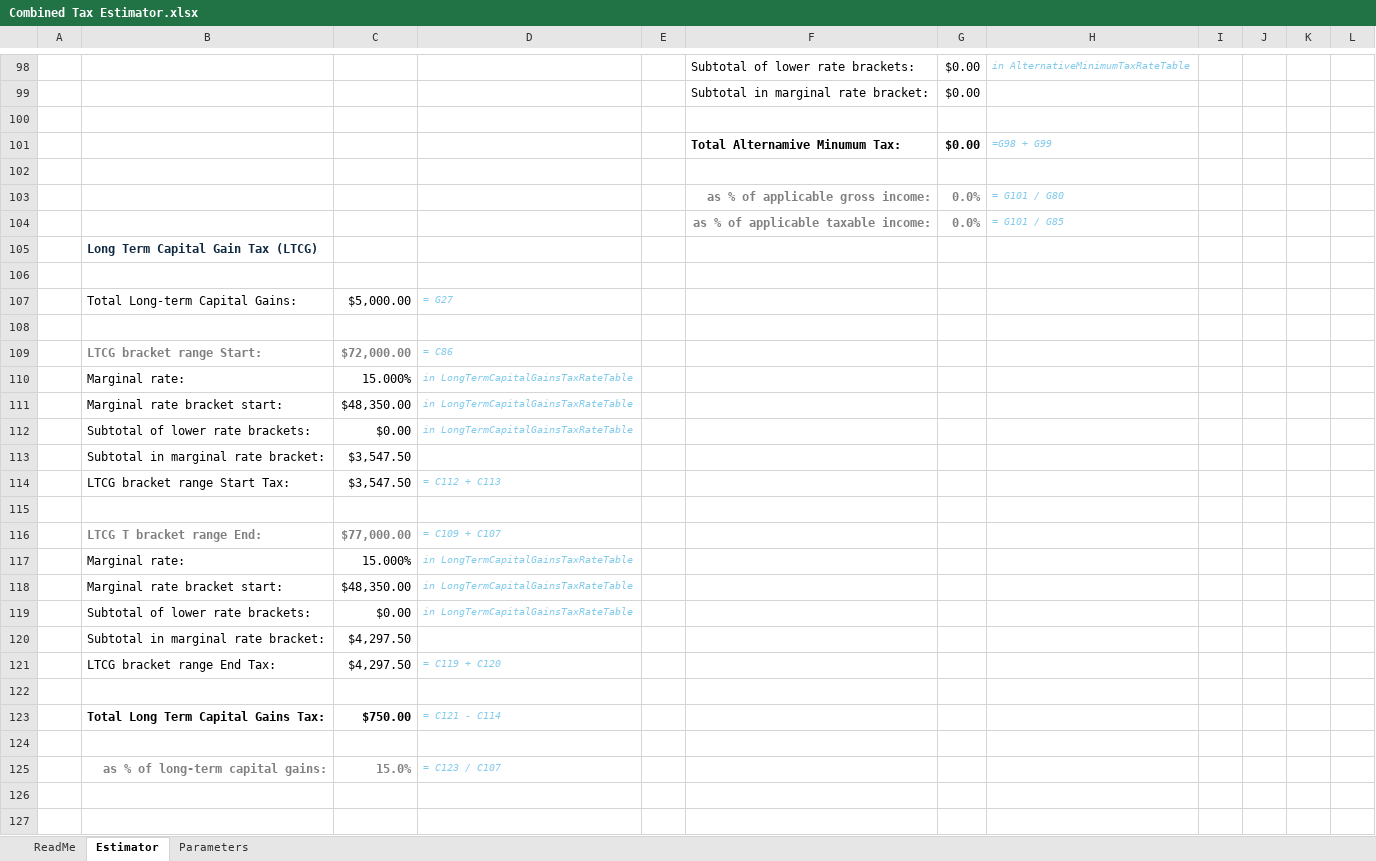
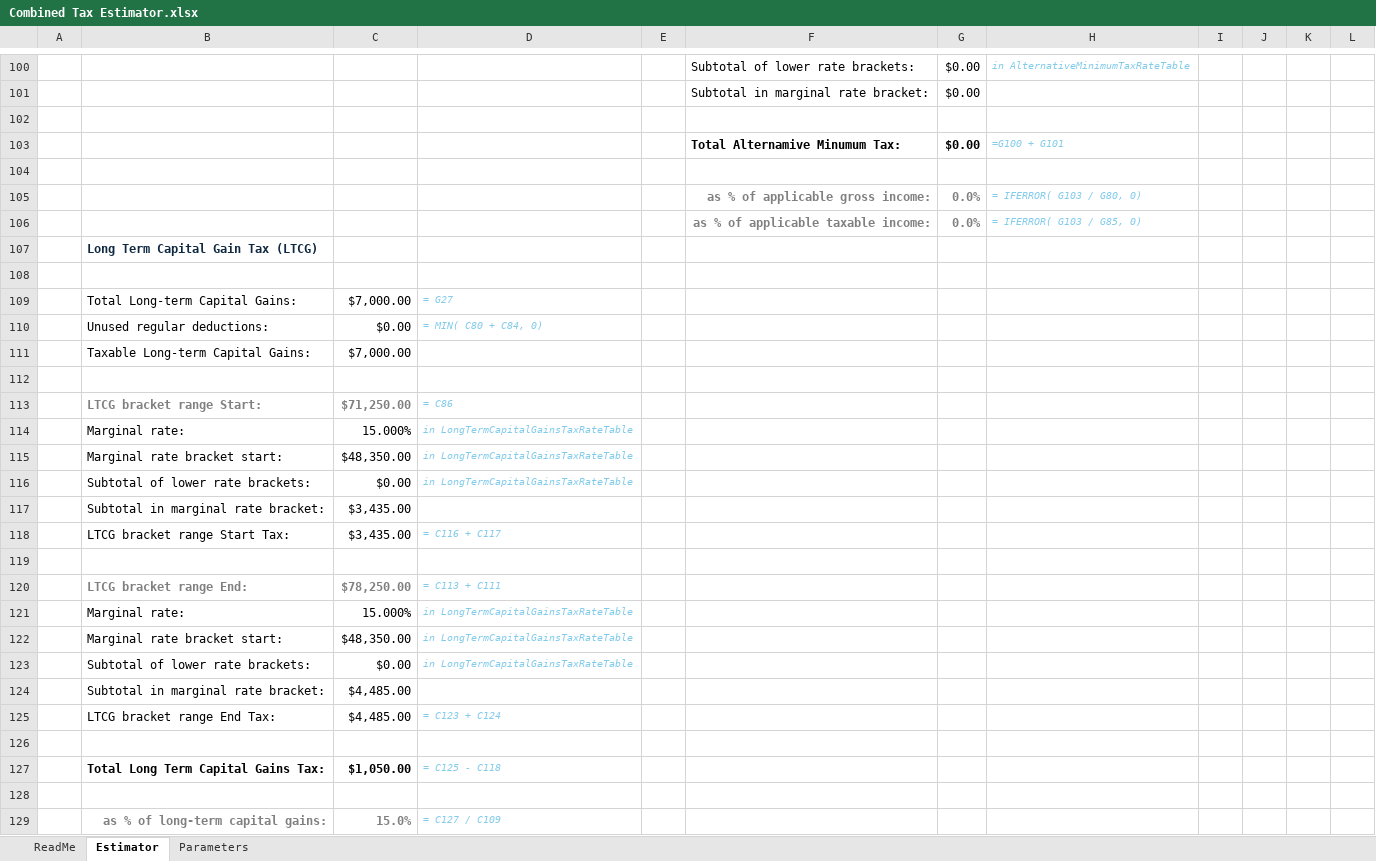
Before and after one commit to macrogreg/Combined-Income-Tax-Estimator, an Excel workbook: Combined Tax Estimator.xlsx, sheet Estimator, drawn as a sheet; only a part is shown, gaps mark what is left out; values as stored, in another font and other column widths than the file's, no borders; charts and pictures and conditional formats and table styles not drawn; removed rows and columns are numbered as before the commit, all else as after; the diff covers the shown part only; the diff names each change by its address in the sheet, - before the commit and + after, or states it on an @@ line.

```diff
--- a/Combined Tax Estimator.xlsx (sheet Estimator)
+++ b/Combined Tax Estimator.xlsx (sheet Estimator)
-H103: =G98 + G99
+H103: =G100 + G101
-H105: = G101 / G80
+H105: = IFERROR( G103 / G80, 0)
-H106: = G101 / G85
+H106: = IFERROR( G103 / G85, 0)
-C109: $5,000.00
+C109: $7,000.00
+row 110:  | Unused regular deductions: | $0.00 | = MIN( C80 + C84, 0)
+row 111:  | Taxable Long-term Capital Gains: | $7,000.00
-C113: $72,000.00
+C113: $71,250.00
-C117:C118: $3,547.50
+C117:C118: $3,435.00
-D118: = C112 + C113
+D118: = C116 + C117
-row 116:  | LTCG T bracket range End: | $77,000.00 | = C109 + C107
+row 120:  | LTCG bracket range End: | $78,250.00 | = C113 + C111
-C124: $4,297.50
+C124: $4,485.00
-row 121:  | LTCG bracket range End Tax: | $4,297.50 | = C119 + C120
+row 125:  | LTCG bracket range End Tax: | $4,485.00 | = C123 + C124
-C127: $750.00
+C127: $1,050.00
-D127: = C121 - C114
+D127: = C125 - C118
-D129: = C123 / C107
+D129: = C127 / C109
```
Also changed, not shown: 6 added rows, 4 removed rows and 37 edited cells elsewhere in this sheet, sheet Parameters, formulas that keep their value, charts or pictures, 1 other file.
